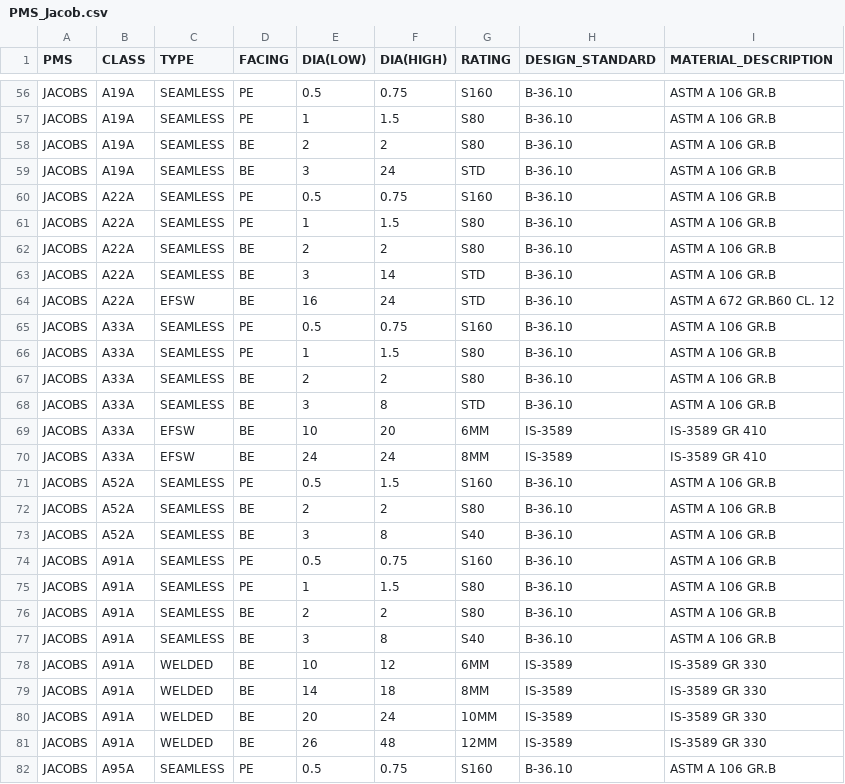
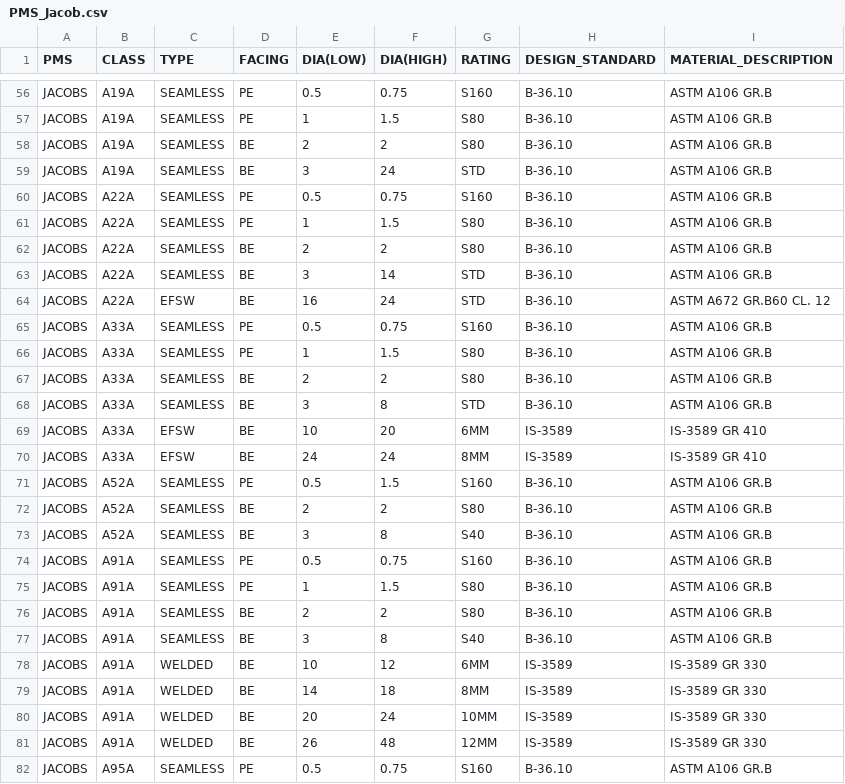
Before and after one commit to Pranjal-Parmar11/IOCL_PipeSpec, a CSV file: backend/data/PMS_Jacob.csv, drawn as a sheet; only a part is shown, gaps mark what is left out; the diff covers the shown part only; the diff names each change by its address in the sheet, - before the commit and + after, or states it on an @@ line.

```diff
--- a/backend/data/PMS_Jacob.csv
+++ b/backend/data/PMS_Jacob.csv
-I56:I63 (MATERIAL_DESCRIPTION): ASTM A 106 GR.B
+I56:I63 (MATERIAL_DESCRIPTION): ASTM A106 GR.B
-I64 (MATERIAL_DESCRIPTION): ASTM A 672 GR.B60 CL. 12
+I64 (MATERIAL_DESCRIPTION): ASTM A672 GR.B60 CL. 12
-I65:I68 (MATERIAL_DESCRIPTION): ASTM A 106 GR.B
+I65:I68 (MATERIAL_DESCRIPTION): ASTM A106 GR.B
-I71:I77 (MATERIAL_DESCRIPTION): ASTM A 106 GR.B
+I71:I77 (MATERIAL_DESCRIPTION): ASTM A106 GR.B
-I82 (MATERIAL_DESCRIPTION): ASTM A 106 GR.B
+I82 (MATERIAL_DESCRIPTION): ASTM A106 GR.B
```
Also changed, not shown: 129 edited cells elsewhere in this file, backend/data/PMS_EIL.csv.
